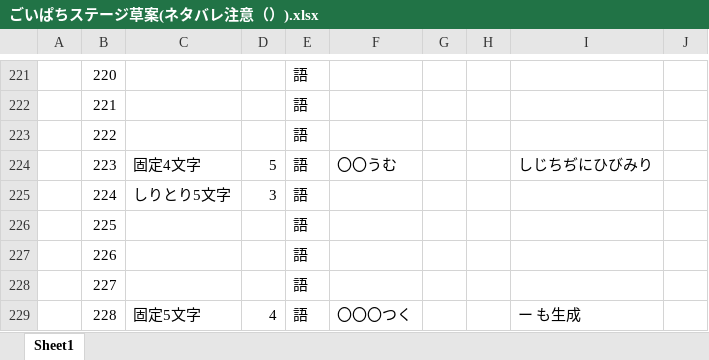
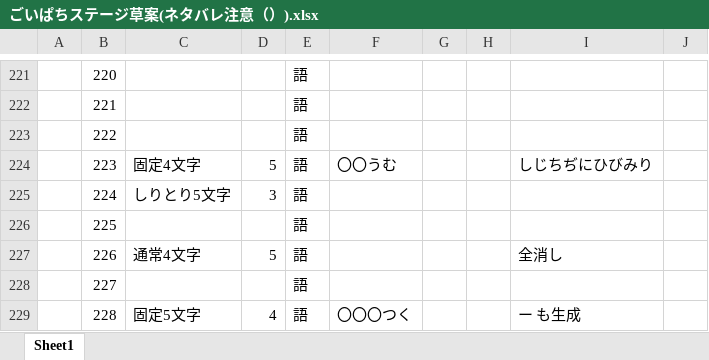
Before and after one commit to kykyk47/goipachi, an Excel workbook: other/ごいぱちステージ草案(ネタバレ注意（）).xlsx, sheet Sheet1, drawn as a sheet; only a part is shown, gaps mark what is left out; values as stored, in another font and other column widths than the file's, no borders; the diff names each change by its address in the sheet, - before the commit and + after, or states it on an @@ line.

```diff
--- a/other/ごいぱちステージ草案(ネタバレ注意（）).xlsx (sheet Sheet1)
+++ b/other/ごいぱちステージ草案(ネタバレ注意（）).xlsx (sheet Sheet1)
-C227: (empty)
+C227: 通常4文字
-D227: (empty)
+D227: 5
-I227: (empty)
+I227: 全消し
```
Also changed, not shown: 3 other files.
